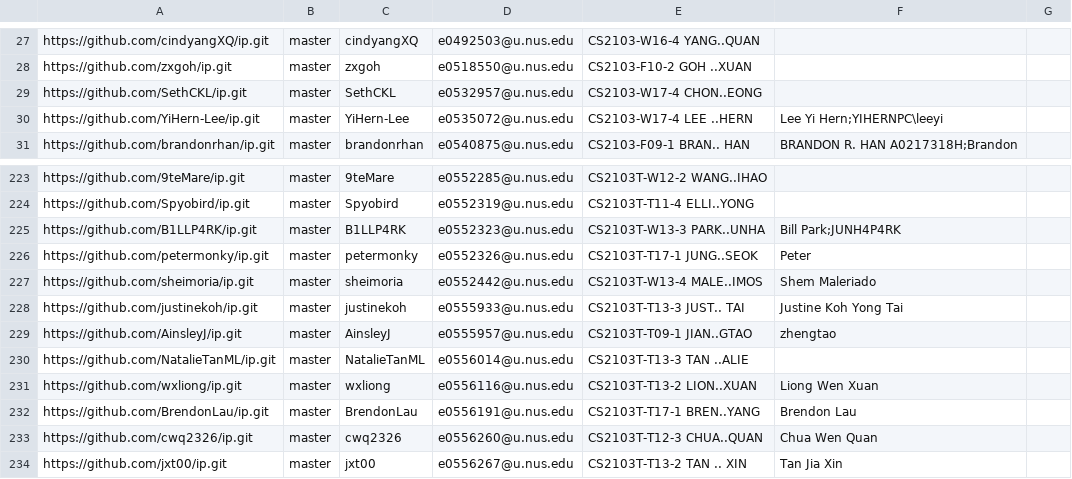
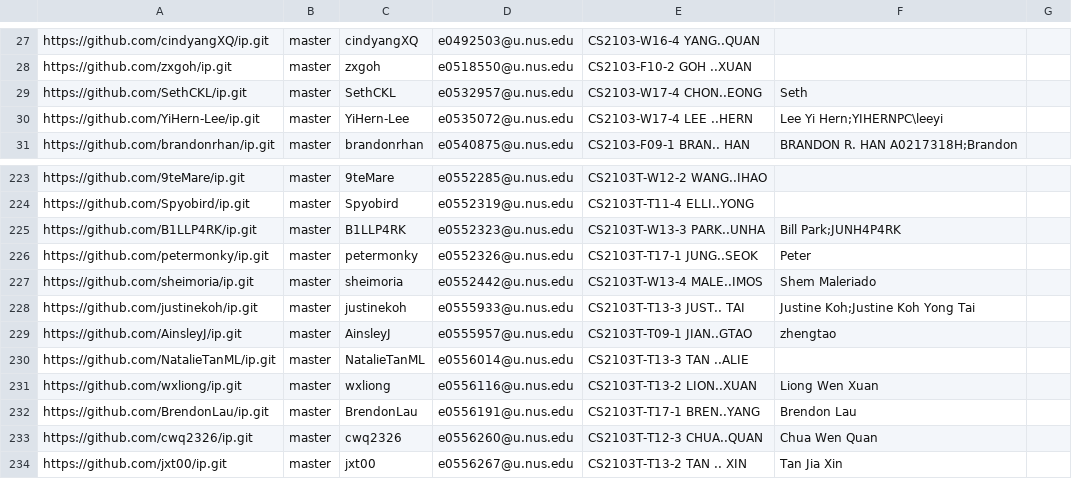
Before and after one commit to nus-cs2103-AY2122S2/ip-dashboard, a CSV file: configs/author-config.csv, drawn as a sheet; only a part is shown, gaps mark what is left out.

Commit message:
Update configs

```diff
--- a/configs/author-config.csv
+++ b/configs/author-config.csv
@@ -28,3 +28,3 @@ https://github.com/cindyangXQ/ip.git,master,cindyangXQ,e0492503@u.nus.edu,CS2103
 https://github.com/zxgoh/ip.git,master,zxgoh,e0518550@u.nus.edu,CS2103-F10-2 GOH ..XUAN,,
-https://github.com/SethCKL/ip.git,master,SethCKL,e0532957@u.nus.edu,CS2103-W17-4 CHON..EONG,,
+https://github.com/SethCKL/ip.git,master,SethCKL,e0532957@u.nus.edu,CS2103-W17-4 CHON..EONG,Seth,
 https://github.com/YiHern-Lee/ip.git,master,YiHern-Lee,e0535072@u.nus.edu,CS2103-W17-4 LEE ..HERN,Lee Yi Hern;YIHERNPC\leeyi,
@@ -227,3 +227,3 @@ https://github.com/petermonky/ip.git,master,petermonky,e0552326@u.nus.edu,CS2103
 https://github.com/sheimoria/ip.git,master,sheimoria,e0552442@u.nus.edu,CS2103T-W13-4 MALE..IMOS,Shem Maleriado,
-https://github.com/justinekoh/ip.git,master,justinekoh,e0555933@u.nus.edu,CS2103T-T13-3 JUST.. TAI,Justine Koh Yong Tai,
+https://github.com/justinekoh/ip.git,master,justinekoh,e0555933@u.nus.edu,CS2103T-T13-3 JUST.. TAI,Justine Koh;Justine Koh Yong Tai,
 https://github.com/AinsleyJ/ip.git,master,AinsleyJ,e0555957@u.nus.edu,CS2103T-T09-1 JIAN..GTAO,zhengtao,
```
